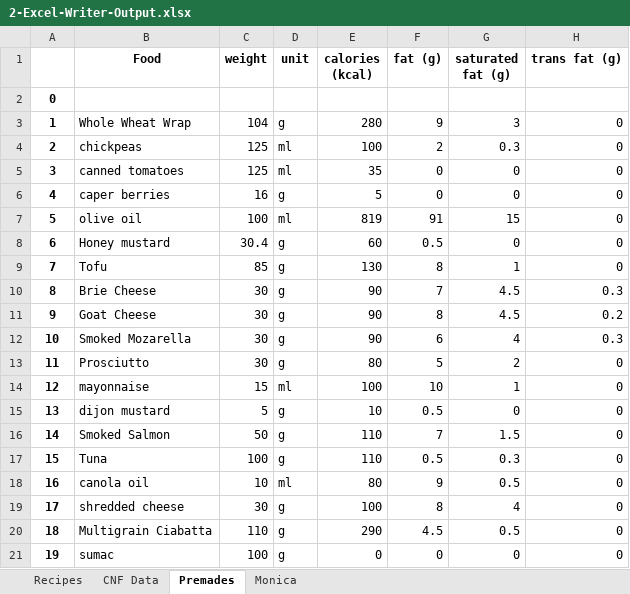
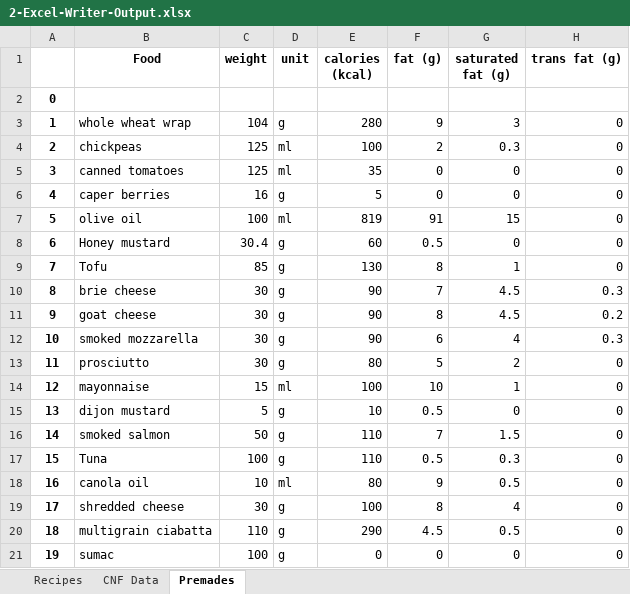
Before and after one commit to ryanfan/menu-cnf-lookup, an Excel workbook: data/2-Excel-Writer-Output.xlsx, sheet Premades, drawn as a sheet; only a part is shown; values as stored, in another font and other column widths than the file's, no borders; the diff names each change by its address in the sheet, - before the commit and + after, or states it on an @@ line.

```diff
--- a/data/2-Excel-Writer-Output.xlsx (sheet Premades)
+++ b/data/2-Excel-Writer-Output.xlsx (sheet Premades)
-sheet tab: Monica
-B3 (Food): Whole Wheat Wrap
+B3 (Food): whole wheat wrap
-B10 (Food): Brie Cheese
+B10 (Food): brie cheese
-B11 (Food): Goat Cheese
+B11 (Food): goat cheese
-B12 (Food): Smoked Mozarella
+B12 (Food): smoked mozzarella
-B13 (Food): Prosciutto
+B13 (Food): prosciutto
-B16 (Food): Smoked Salmon
+B16 (Food): smoked salmon
-B20 (Food): Multigrain Ciabatta
+B20 (Food): multigrain ciabatta
```
Also changed, not shown: sheet Recipes, sheet CNF Data, formulas that keep their value, data/1-Premade food nutrition.xlsx, data/4- Final Nutrition Analysis.xlsx, 2 other files.
